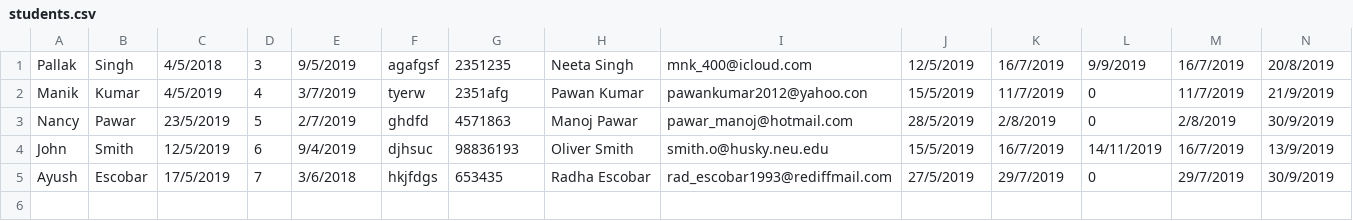
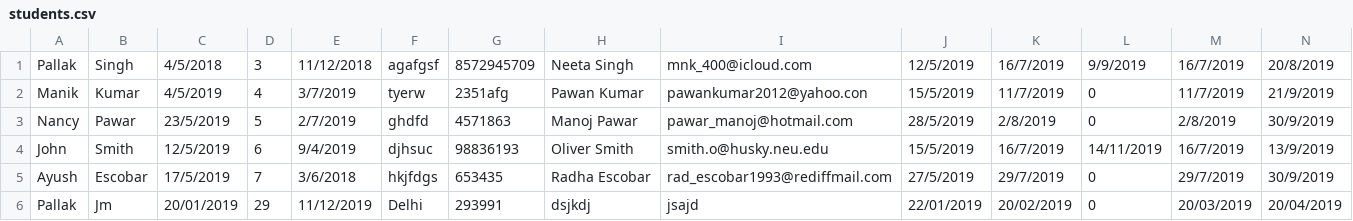
Before and after one commit to mnk400/daycare-project, a CSV file: Project1/students.csv, drawn as a sheet; only a part is shown; rows hold the shown columns only; the diff names each change by its address in the sheet, - before the commit and + after, or states it on an @@ line.

```diff
--- a/Project1/students.csv
+++ b/Project1/students.csv
-E1: 9/5/2019
+E1: 11/12/2018
-G1: 2351235
+G1: 8572945709
+row 6: Pallak | Jm | 20/01/2019 | 29 | 11/12/2019 | Delhi | 293991 | dsjkdj | jsajd | 22/01/2019 | 20/02/2019 | 0 | 20/03/2019 | 20/04/2019
```
Also changed, not shown: 17 other files.
